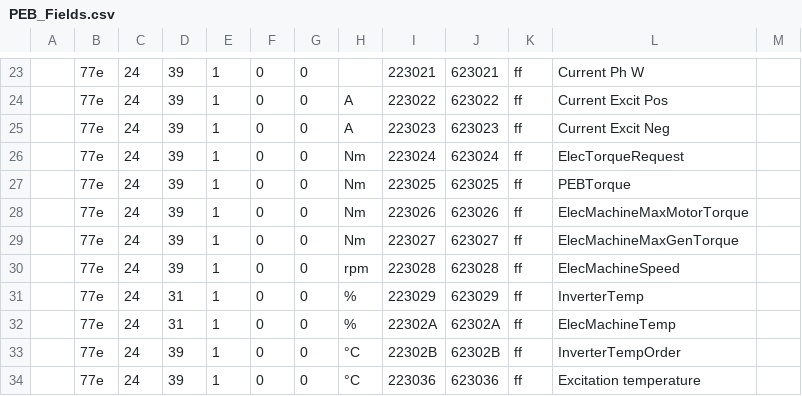
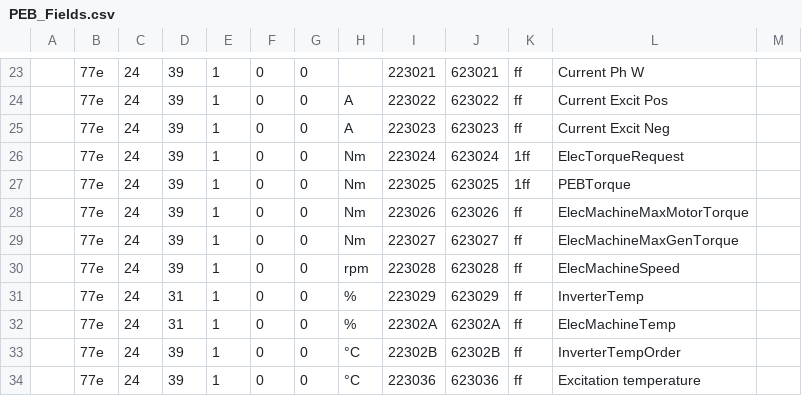
Before and after one commit to fesch/CanZE, a CSV file: app/src/main/assets/PEB_Fields.csv, drawn as a sheet; only a part is shown, gaps mark what is left out.

```diff
--- a/app/src/main/assets/PEB_Fields.csv
+++ b/app/src/main/assets/PEB_Fields.csv
@@ -25,4 +25,4 @@
 ,77e,24,39,1,0,0,A,223023,623023,ff,Current Excit Neg
-,77e,24,39,1,0,0,Nm,223024,623024,ff,ElecTorqueRequest
-,77e,24,39,1,0,0,Nm,223025,623025,ff,PEBTorque
+,77e,24,39,1,0,0,Nm,223024,623024,1ff,ElecTorqueRequest
+,77e,24,39,1,0,0,Nm,223025,623025,1ff,PEBTorque
 ,77e,24,39,1,0,0,Nm,223026,623026,ff,ElecMachineMaxMotorTorque
```
Also changed, not shown: app/src/main/assets/_FieldsAlt.csv, 5 other files.
